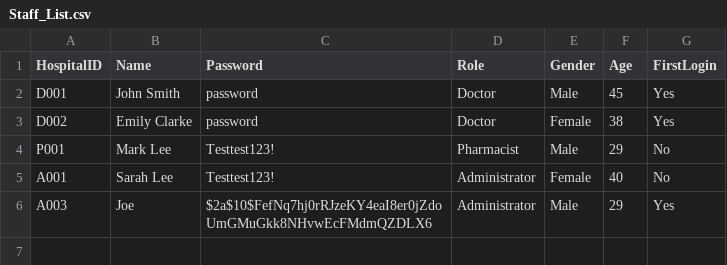
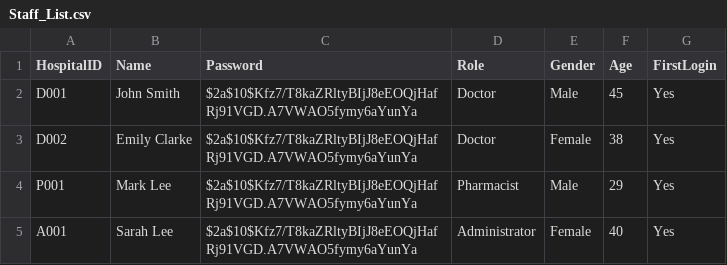
Before and after one commit to FayzeC/SC2002-Assignment, a CSV file: data/Staff_List.csv, drawn as a sheet.

```diff
--- a/data/Staff_List.csv
+++ b/data/Staff_List.csv
@@ -1,6 +1,5 @@
 HospitalID,Name,Password,Role,Gender,Age,FirstLogin
-D001,John Smith,password,Doctor,Male,45,Yes
-D002,Emily Clarke,password,Doctor,Female,38,Yes
-P001,Mark Lee,Testtest123!,Pharmacist,Male,29,No
-A001,Sarah Lee,Testtest123!,Administrator,Female,40,No
-A003,Joe,$2a$10$FefNq7hj0rRJzeKY4eaI8er0jZdoUmGMuGkk8NHvwEcFMdmQZDLX6,Administrator,Male,29,Yes
+D001,John Smith,$2a$10$Kfz7/T8kaZRltyBIjJ8eEOQjHafRj91VGD.A7VWAO5fymy6aYunYa,Doctor,Male,45,Yes
+D002,Emily Clarke,$2a$10$Kfz7/T8kaZRltyBIjJ8eEOQjHafRj91VGD.A7VWAO5fymy6aYunYa,Doctor,Female,38,Yes
+P001,Mark Lee,$2a$10$Kfz7/T8kaZRltyBIjJ8eEOQjHafRj91VGD.A7VWAO5fymy6aYunYa,Pharmacist,Male,29,Yes
+A001,Sarah Lee,$2a$10$Kfz7/T8kaZRltyBIjJ8eEOQjHafRj91VGD.A7VWAO5fymy6aYunYa,Administrator,Female,40,Yes
```
Also changed, not shown: data/Patient_List.csv, 3 other files.
